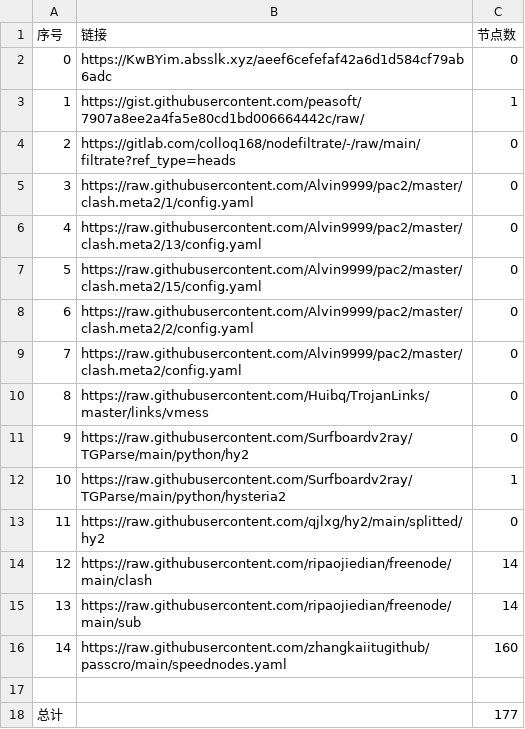
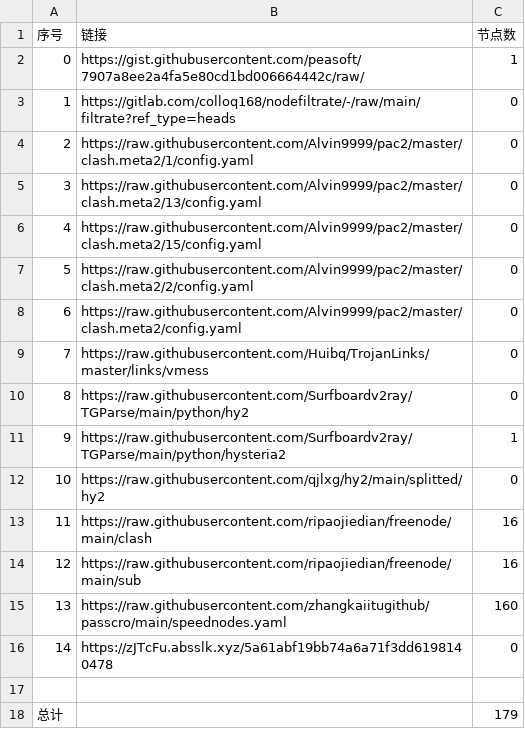
Before and after one commit to BiliRumble/NoMoreRules, a CSV file: list_result.csv, drawn as a sheet.

```diff
--- a/list_result.csv
+++ b/list_result.csv
@@ -1,18 +1,18 @@
 序号,链接,节点数
-0,https://KwBYim.absslk.xyz/aeef6cefefaf42a6d1d584cf79ab6adc,0
-1,https://gist.githubusercontent.com/peasoft/7907a8ee2a4fa5e80cd1bd006664442c/raw/,1
-2,https://gitlab.com/colloq168/nodefiltrate/-/raw/main/filtrate?ref_type=heads,0
-3,https://raw.githubusercontent.com/Alvin9999/pac2/master/clash.meta2/1/config.yaml,0
-4,https://raw.githubusercontent.com/Alvin9999/pac2/master/clash.meta2/13/config.yaml,0
-5,https://raw.githubusercontent.com/Alvin9999/pac2/master/clash.meta2/15/config.yaml,0
-6,https://raw.githubusercontent.com/Alvin9999/pac2/master/clash.meta2/2/config.yaml,0
-7,https://raw.githubusercontent.com/Alvin9999/pac2/master/clash.meta2/config.yaml,0
-8,https://raw.githubusercontent.com/Huibq/TrojanLinks/master/links/vmess,0
-9,https://raw.githubusercontent.com/Surfboardv2ray/TGParse/main/python/hy2,0
-10,https://raw.githubusercontent.com/Surfboardv2ray/TGParse/main/python/hysteria2,1
-11,https://raw.githubusercontent.com/qjlxg/hy2/main/splitted/hy2,0
-12,https://raw.githubusercontent.com/ripaojiedian/freenode/main/clash,14
-13,https://raw.githubusercontent.com/ripaojiedian/freenode/main/sub,14
-14,https://raw.githubusercontent.com/zhangkaiitugithub/passcro/main/speednodes.yaml,160
+0,https://gist.githubusercontent.com/peasoft/7907a8ee2a4fa5e80cd1bd006664442c/raw/,1
+1,https://gitlab.com/colloq168/nodefiltrate/-/raw/main/filtrate?ref_type=heads,0
+2,https://raw.githubusercontent.com/Alvin9999/pac2/master/clash.meta2/1/config.yaml,0
+3,https://raw.githubusercontent.com/Alvin9999/pac2/master/clash.meta2/13/config.yaml,0
+4,https://raw.githubusercontent.com/Alvin9999/pac2/master/clash.meta2/15/config.yaml,0
+5,https://raw.githubusercontent.com/Alvin9999/pac2/master/clash.meta2/2/config.yaml,0
+6,https://raw.githubusercontent.com/Alvin9999/pac2/master/clash.meta2/config.yaml,0
+7,https://raw.githubusercontent.com/Huibq/TrojanLinks/master/links/vmess,0
+8,https://raw.githubusercontent.com/Surfboardv2ray/TGParse/main/python/hy2,0
+9,https://raw.githubusercontent.com/Surfboardv2ray/TGParse/main/python/hysteria2,1
+10,https://raw.githubusercontent.com/qjlxg/hy2/main/splitted/hy2,0
+11,https://raw.githubusercontent.com/ripaojiedian/freenode/main/clash,16
+12,https://raw.githubusercontent.com/ripaojiedian/freenode/main/sub,16
+13,https://raw.githubusercontent.com/zhangkaiitugithub/passcro/main/speednodes.yaml,160
+14,https://zJTcFu.absslk.xyz/5a61abf19bb74a6a71f3dd6198140478,0
 
-总计,,177
+总计,,179
```
Also changed, not shown: 28 other files.
